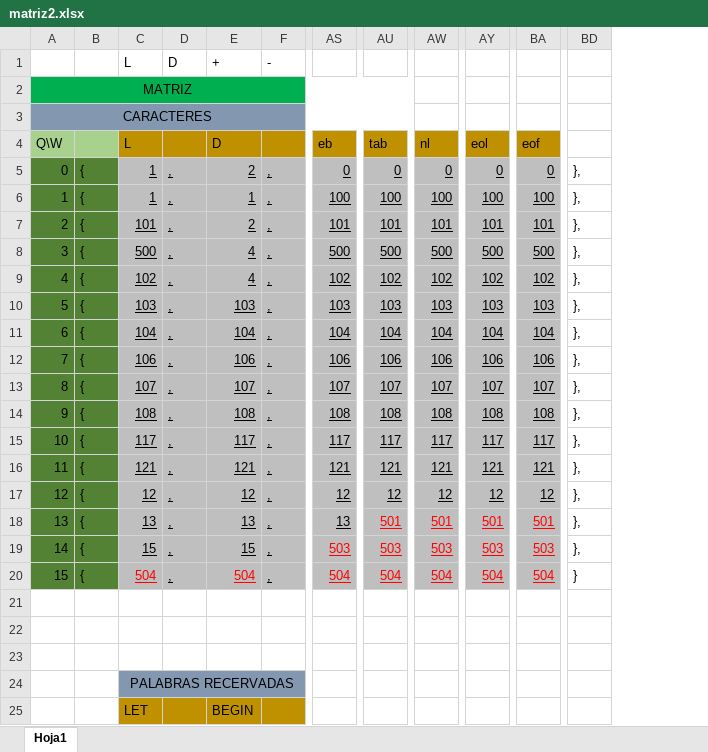
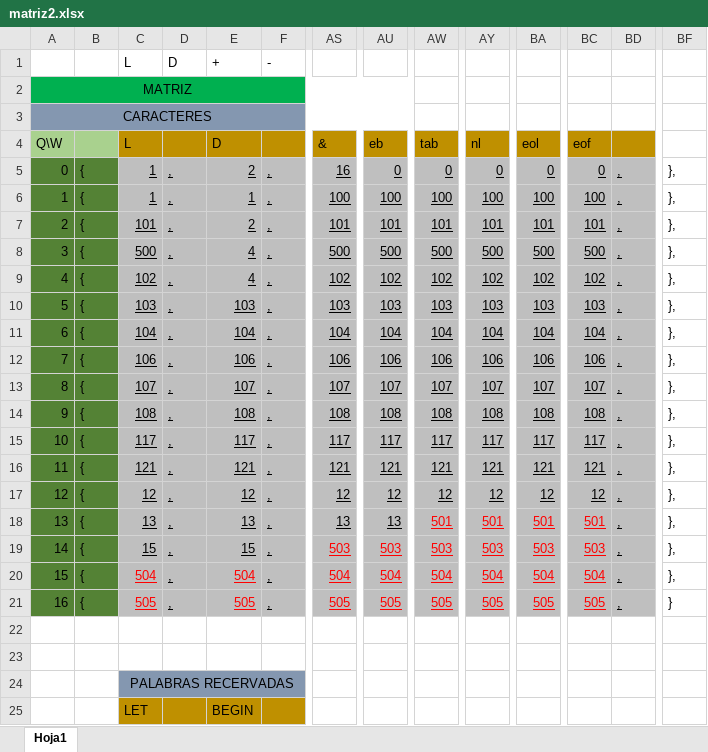
Before and after one commit to EDUARDOROBLERO/Compilador, an Excel workbook: CompiladorTriangulo/matriz2.xlsx, sheet Hoja1, drawn as a sheet; only a part is shown, gaps mark what is left out; values as stored, in another font and other column widths than the file's, no borders; addresses are those after the commit; rows hold the shown columns only; the diff covers the shown part only; the diff names each change by its address in the sheet, - before the commit and + after, or states it on an @@ line.

```diff
--- a/CompiladorTriangulo/matriz2.xlsx (sheet Hoja1)
+++ b/CompiladorTriangulo/matriz2.xlsx (sheet Hoja1)
+column BC, rows 4-21: eof | 0 | 100 | 101 | 500 | 102 | 103 | 104 | 106 | 107 | 108 | 117 | 121 | 12 | 501 | 503 | 504 | 505
+column BD, rows 5-21: all ,
-AS4: eb
+AS4: &
-AU4: tab
+AU4: eb
-AW4: nl
+AW4: tab
-AY4: eol
+AY4: nl
-BA4: eof
+BA4: eol
-AS5: 0
+AS5: 16
-AU18: 501
+AU18: 13
-AU18 text colour: #FF0000
+AU18 text colour: black
-BF20: }
+BF20: },
-row 21: (empty)
+row 21: 16 | { | 505 | , | 505 | , | 505 | 505 | 505 | 505 | 505 | 505 | , | }
-A21:B21 fill: none
+A21:B21 fill: #548235
-C21:BA21 fill: none
+C21:BA21 fill: #BFBFBF
```
Also changed, not shown: cell formats elsewhere in this sheet, 10 other files.
